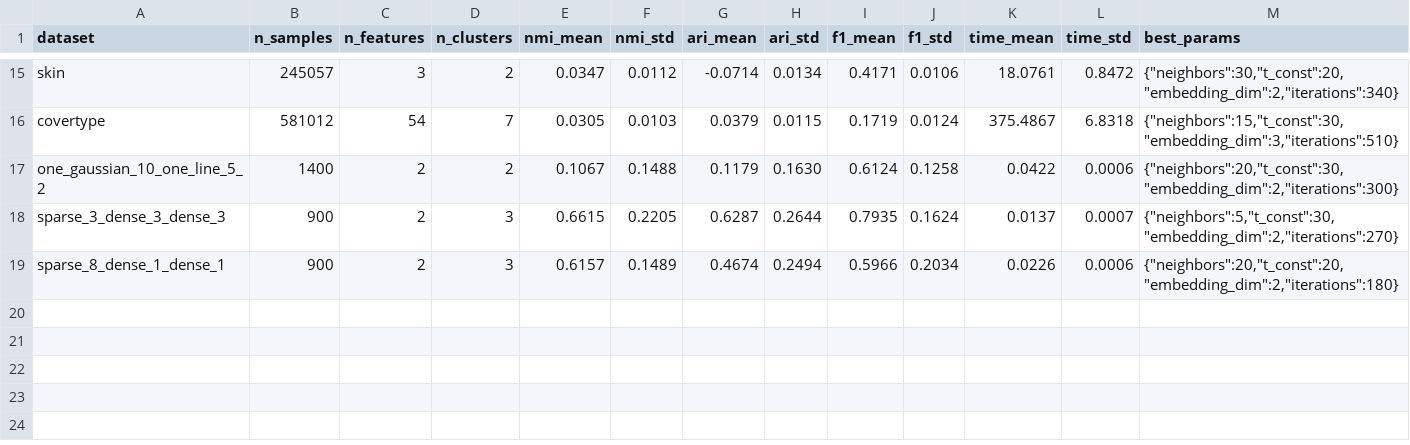
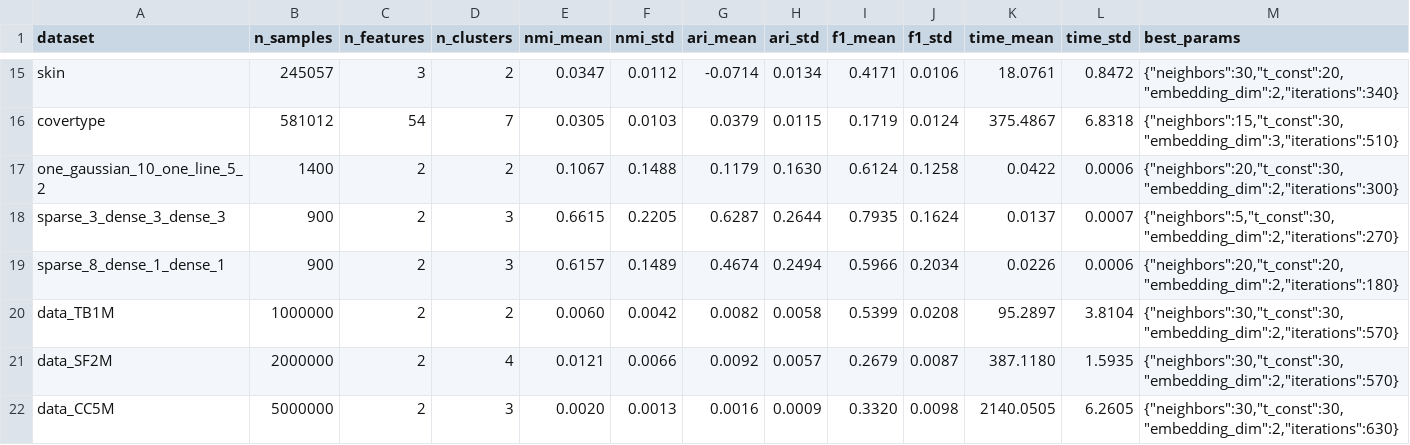
Before and after one commit to vejaxu/fast-spectral-clustering, a CSV file: fastsc.csv, drawn as a sheet; only a part is shown, gaps mark what is left out.

Commit message:
Add large dataset FastSC runs

```diff
--- a/fastsc.csv
+++ b/fastsc.csv
@@ -19 +19,4 @@ sparse_3_dense_3_dense_3,900,2,3,0.6615,0.2205,0.6287,0.2644,0.7935,0.1624,0.013
 sparse_8_dense_1_dense_1,900,2,3,0.6157,0.1489,0.4674,0.2494,0.5966,0.2034,0.0226,0.0006,"{""neighbors"":20,""t_const"":20,""embedding_dim"":2,""iterations"":180}"
+data_TB1M,1000000,2,2,0.0060,0.0042,0.0082,0.0058,0.5399,0.0208,95.2897,3.8104,"{""neighbors"":30,""t_const"":30,""embedding_dim"":2,""iterations"":570}"
+data_SF2M,2000000,2,4,0.0121,0.0066,0.0092,0.0057,0.2679,0.0087,387.1180,1.5935,"{""neighbors"":30,""t_const"":30,""embedding_dim"":2,""iterations"":570}"
+data_CC5M,5000000,2,3,0.0020,0.0013,0.0016,0.0009,0.3320,0.0098,2140.0505,6.2605,"{""neighbors"":30,""t_const"":30,""embedding_dim"":2,""iterations"":630}"
```
Also changed, not shown: 2 other files.
